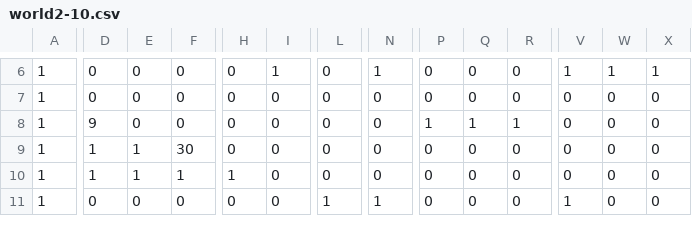
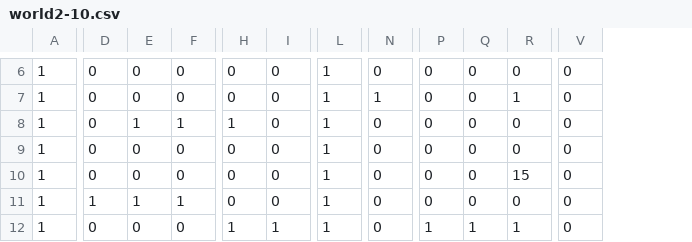
Before and after one commit to komaachi252/game_award, a CSV file: Assets/Resources/Game/world2-10.csv, drawn as a sheet; only a part is shown, gaps mark what is left out; removed rows and columns are numbered as before the commit, all else as after; rows hold the shown columns only; the diff covers the shown part only; the diff names each change by its address in the sheet, - before the commit and + after, or states it on an @@ line.

```diff
--- a/Assets/Resources/Game/world2-10.csv
+++ b/Assets/Resources/Game/world2-10.csv
-column W, rows 6-11: 1 | 0 | 0 | 0 | 0 | 0
-column X, rows 6-11: 1 | 0 | 0 | 0 | 0 | 0
-I6: 1
+I6: 0
-L6: 0
+L6: 1
-N6: 1
+N6: 0
-V6: 1
+V6: 0
+row 7: 1 | 0 | 0 | 0 | 0 | 0 | 1 | 1 | 0 | 0 | 1 | 0
-E8: 0
+E8: 1
-F8: 0
+F8: 1
-H8: 0
+H8: 1
-L8:L11: 0
+L8:L11: 1
-D9: 9
+D9: 0
-P9: 1
+P9: 0
-Q9: 1
+Q9: 0
-R9: 1
+R9: 0
-D10: 1
+D10: 0
-E10: 1
+E10: 0
-F10: 30
+F10: 0
-R10: 0
+R10: 15
-H11: 1
+H11: 0
-H12: 0
+H12: 1
-I12: 0
+I12: 1
-N12: 1
+N12: 0
-P12: 0
+P12: 1
-Q12: 0
+Q12: 1
-R12: 0
+R12: 1
-V12: 1
+V12: 0
```
Also changed, not shown: 51 edited cells elsewhere in this file, Assets/Resources/Game/world1-8.csv, Assets/Resources/Game/world2-6.csv, 14 other files.
